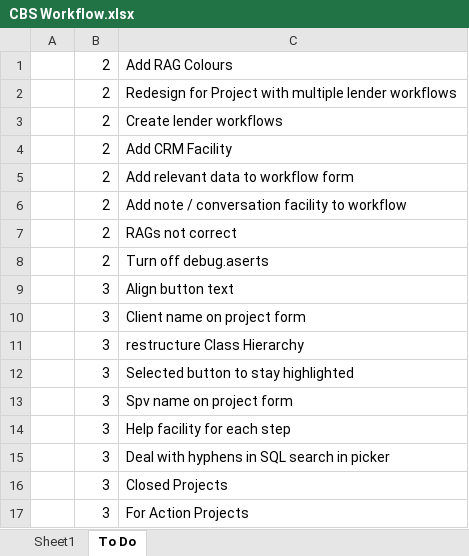
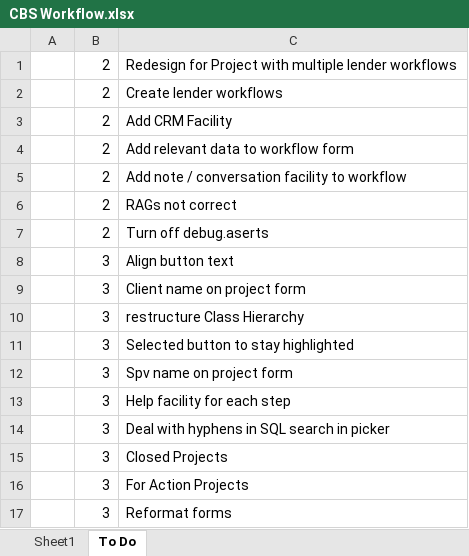
Before and after one commit to jules008/CBSWorkflow, an Excel workbook: CBS Workflow.xlsx, sheet To Do, drawn as a sheet; values as stored, in another font and other column widths than the file's, no borders; removed rows and columns are numbered as before the commit, all else as after; the diff names each change by its address in the sheet, - before the commit and + after, or states it on an @@ line.

```diff
--- a/CBS Workflow.xlsx (sheet To Do)
+++ b/CBS Workflow.xlsx (sheet To Do)
-row 1:  | 2 | Add RAG Colours
+row 17:  | 3 | Reformat forms
```
Also changed, not shown: charts or pictures, 13 other files.
